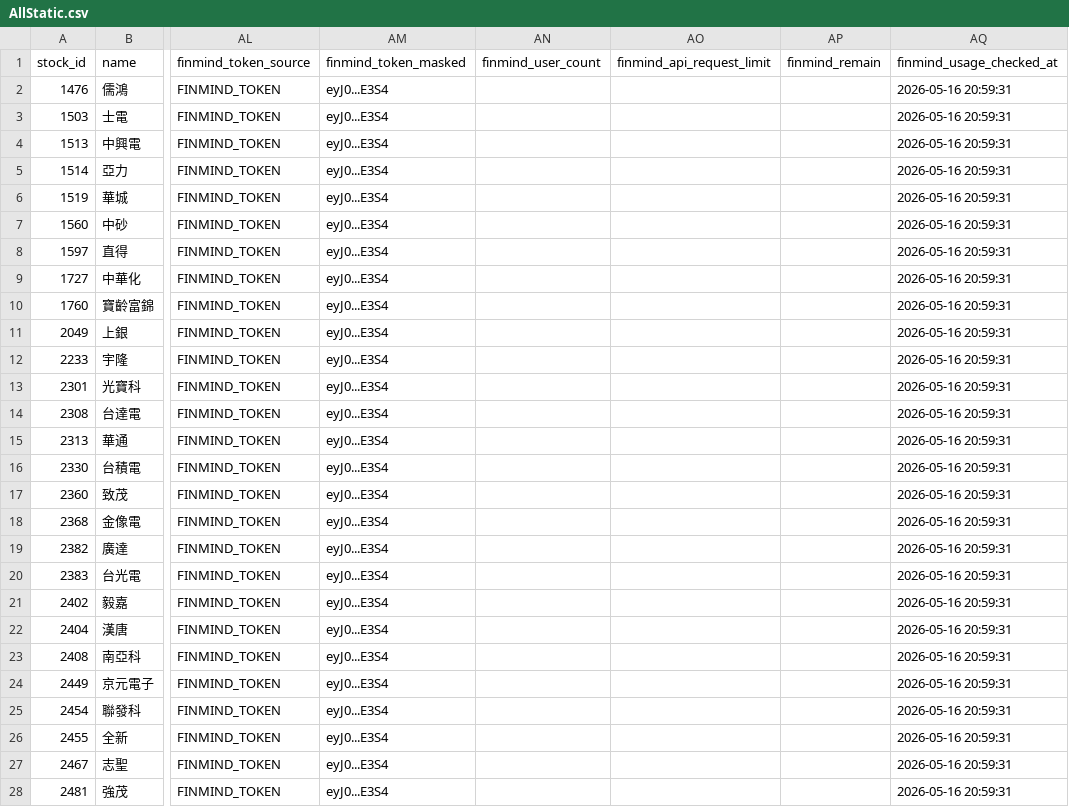
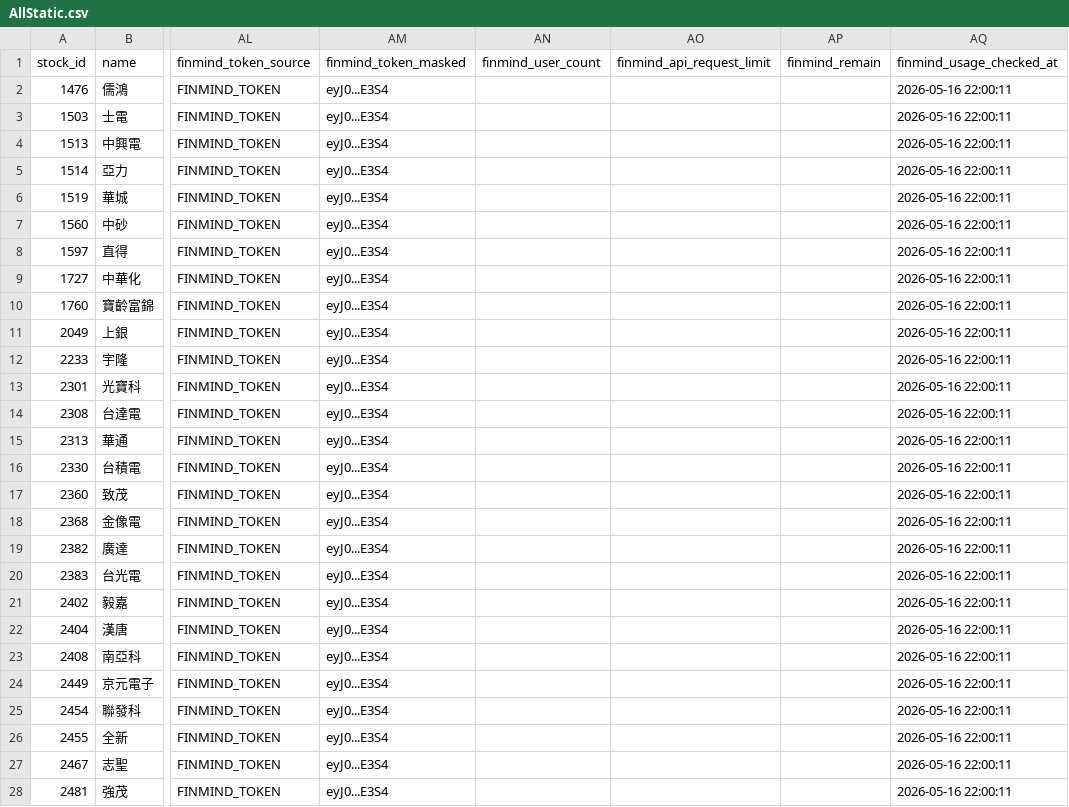
Before and after one commit to Nicole0101/StockNext-report, a CSV file: AllStatic.csv, drawn as a sheet; only a part is shown, gaps mark what is left out; the diff covers the shown part only; the diff names each change by its address in the sheet, - before the commit and + after, or states it on an @@ line.

```diff
--- a/AllStatic.csv
+++ b/AllStatic.csv
-AQ2:AQ28 (finmind_usage_checked_at): 2026-05-16 20:59:31
+AQ2:AQ28 (finmind_usage_checked_at): 2026-05-16 22:00:11
```
Also changed, not shown: 93 edited cells elsewhere in this file.
